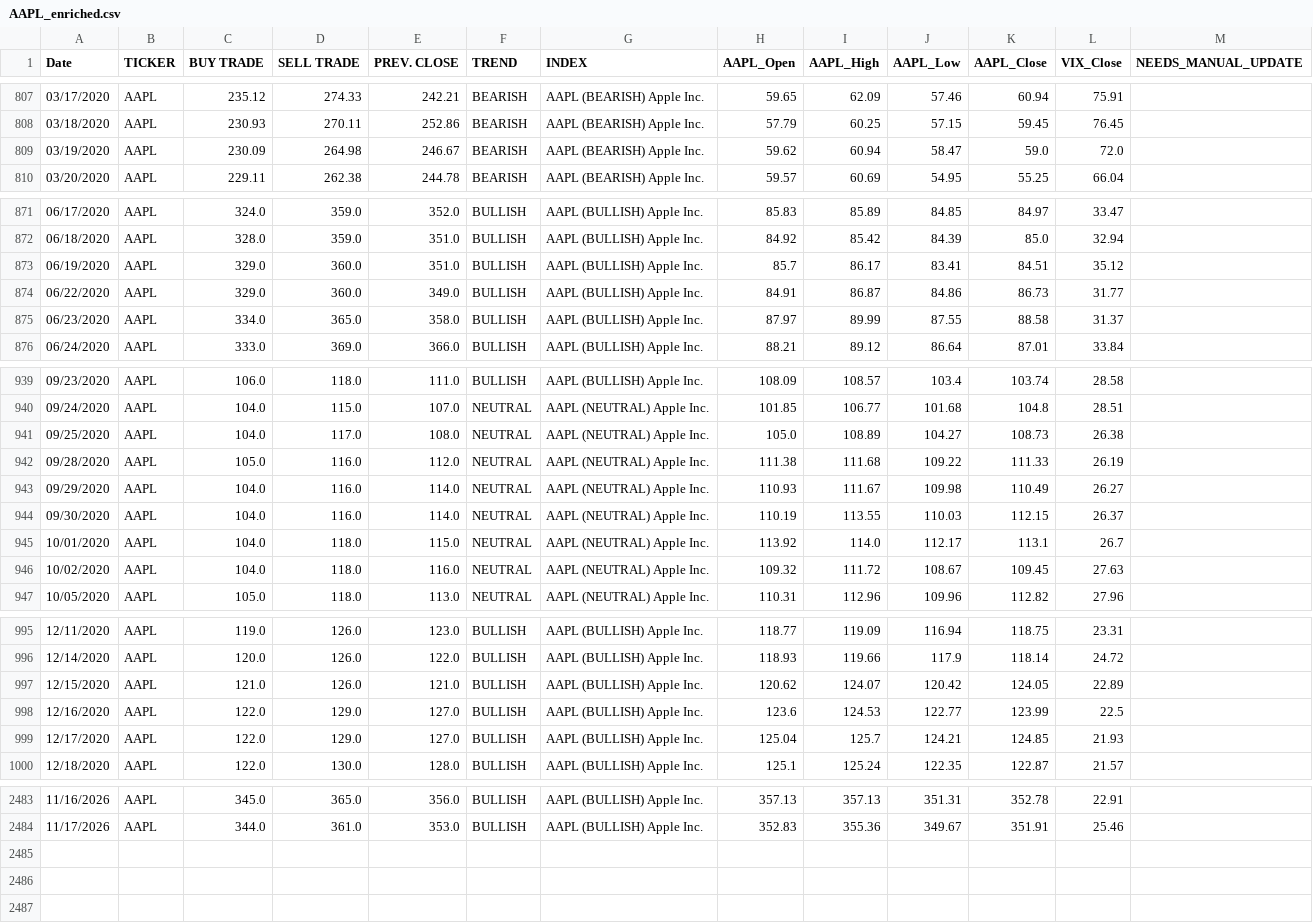
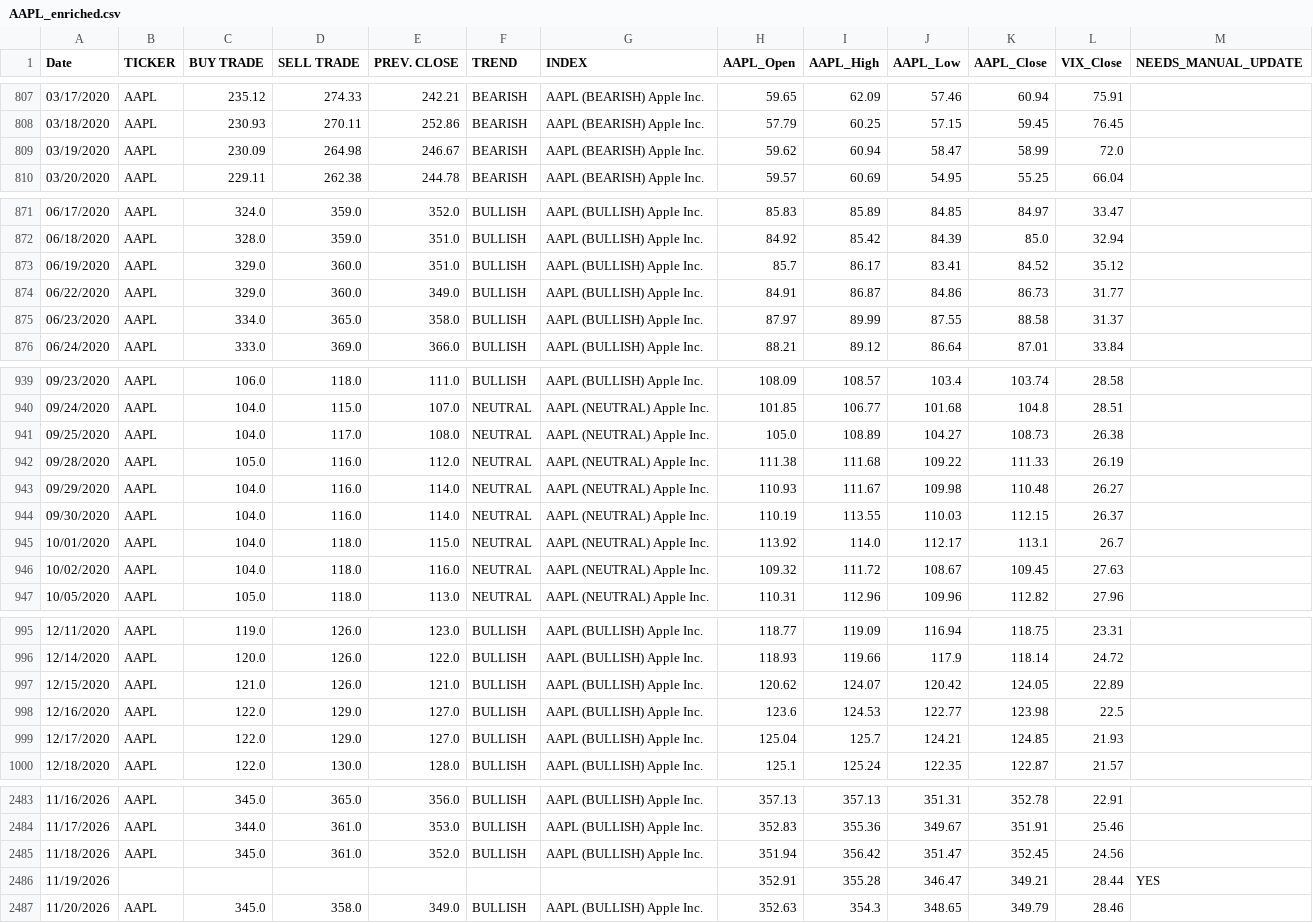
Before and after one commit to dchebows/HE-analysis-pipeline, a CSV file: Risk_Range_Data/04_enriched/AAPL_enriched.csv, drawn as a sheet; only a part is shown, gaps mark what is left out; the diff covers the shown part only.

```diff
--- a/Risk_Range_Data/04_enriched/AAPL_enriched.csv
+++ b/Risk_Range_Data/04_enriched/AAPL_enriched.csv
@@ -808,3 +808,3 @@ Date,TICKER,BUY TRADE,SELL TRADE,PREV. CLOSE,TREND,INDEX,AAPL_Open,AAPL_High,AAP
 03/18/2020,AAPL,230.93,270.11,252.86,BEARISH,AAPL (BEARISH)  Apple Inc.,57.79,60.25,57.15,59.45,76.45,
-03/19/2020,AAPL,230.09,264.98,246.67,BEARISH,AAPL (BEARISH)  Apple Inc.,59.62,60.94,58.47,59.0,72.0,
+03/19/2020,AAPL,230.09,264.98,246.67,BEARISH,AAPL (BEARISH)  Apple Inc.,59.62,60.94,58.47,58.99,72.0,
 03/20/2020,AAPL,229.11,262.38,244.78,BEARISH,AAPL (BEARISH)  Apple Inc.,59.57,60.69,54.95,55.25,66.04,
@@ -872,3 +872,3 @@ Date,TICKER,BUY TRADE,SELL TRADE,PREV. CLOSE,TREND,INDEX,AAPL_Open,AAPL_High,AAP
 06/18/2020,AAPL,328.0,359.0,351.0,BULLISH,AAPL (BULLISH)  Apple Inc.,84.92,85.42,84.39,85.0,32.94,
-06/19/2020,AAPL,329.0,360.0,351.0,BULLISH,AAPL (BULLISH)  Apple Inc.,85.7,86.17,83.41,84.51,35.12,
+06/19/2020,AAPL,329.0,360.0,351.0,BULLISH,AAPL (BULLISH)  Apple Inc.,85.7,86.17,83.41,84.52,35.12,
 06/22/2020,AAPL,329.0,360.0,349.0,BULLISH,AAPL (BULLISH)  Apple Inc.,84.91,86.87,84.86,86.73,31.77,
@@ -942,3 +942,3 @@ Date,TICKER,BUY TRADE,SELL TRADE,PREV. CLOSE,TREND,INDEX,AAPL_Open,AAPL_High,AAP
 09/28/2020,AAPL,105.0,116.0,112.0,NEUTRAL,AAPL (NEUTRAL) Apple Inc.,111.38,111.68,109.22,111.33,26.19,
-09/29/2020,AAPL,104.0,116.0,114.0,NEUTRAL,AAPL (NEUTRAL) Apple Inc.,110.93,111.67,109.98,110.49,26.27,
+09/29/2020,AAPL,104.0,116.0,114.0,NEUTRAL,AAPL (NEUTRAL) Apple Inc.,110.93,111.67,109.98,110.48,26.27,
 09/30/2020,AAPL,104.0,116.0,114.0,NEUTRAL,AAPL (NEUTRAL) Apple Inc.,110.19,113.55,110.03,112.15,26.37,
@@ -997,3 +997,3 @@ Date,TICKER,BUY TRADE,SELL TRADE,PREV. CLOSE,TREND,INDEX,AAPL_Open,AAPL_High,AAP
 12/15/2020,AAPL,121.0,126.0,121.0,BULLISH,AAPL (BULLISH) Apple Inc.,120.62,124.07,120.42,124.05,22.89,
-12/16/2020,AAPL,122.0,129.0,127.0,BULLISH,AAPL (BULLISH) Apple Inc.,123.6,124.53,122.77,123.99,22.5,
+12/16/2020,AAPL,122.0,129.0,127.0,BULLISH,AAPL (BULLISH) Apple Inc.,123.6,124.53,122.77,123.98,22.5,
 12/17/2020,AAPL,122.0,129.0,127.0,BULLISH,AAPL (BULLISH) Apple Inc.,125.04,125.7,124.21,124.85,21.93,
@@ -2484 +2484,4 @@ Date,TICKER,BUY TRADE,SELL TRADE,PREV. CLOSE,TREND,INDEX,AAPL_Open,AAPL_High,AAP
 11/17/2026,AAPL,344.0,361.0,353.0,BULLISH,AAPL (BULLISH) Apple Inc.,352.83,355.36,349.67,351.91,25.46,
+11/18/2026,AAPL,345.0,361.0,352.0,BULLISH,AAPL (BULLISH) Apple Inc.,351.94,356.42,351.47,352.45,24.56,
+11/19/2026,,,,,,,352.91,355.28,346.47,349.21,28.44,YES
+11/20/2026,AAPL,345.0,358.0,349.0,BULLISH,AAPL (BULLISH) Apple Inc.,352.63,354.3,348.65,349.79,28.46,
```
Also changed, not shown: 10 edited cells elsewhere in this file, Risk_Range_Data/04_enriched/BITCOIN_enriched.csv, Risk_Range_Data/04_enriched/COMPQ_enriched.csv, 20 other files.
